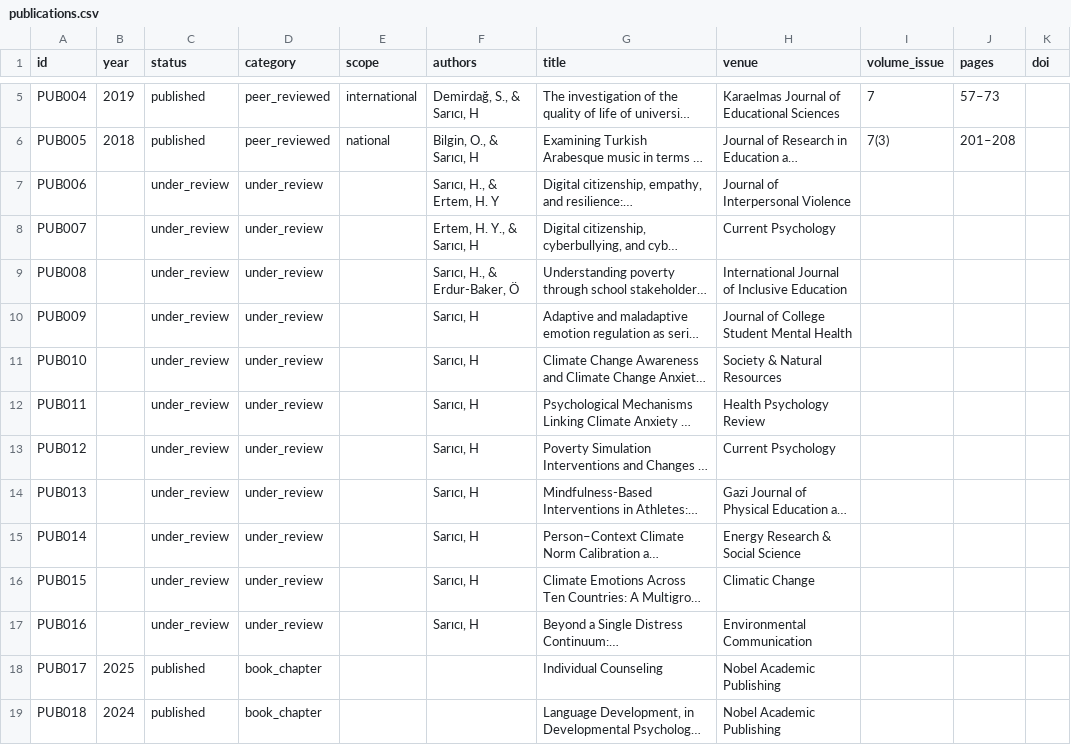
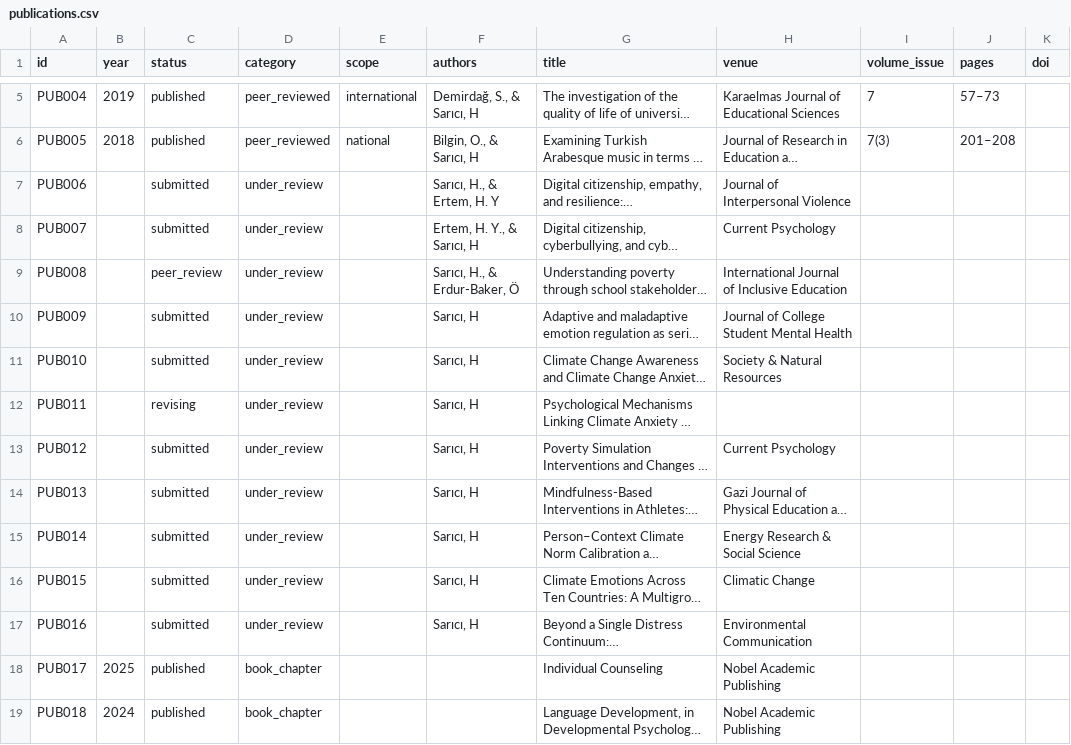
Before and after one commit to hasansarici3/hasan-sarici-website, a CSV file: data/publications.csv, drawn as a sheet; only a part is shown, gaps mark what is left out; long unchanged cells end in …; the diff names each change by its address in the sheet, - before the commit and + after, or states it on an @@ line.

Commit message:
Make publication pipeline statuses public-facing and accurate

```diff
--- a/data/publications.csv
+++ b/data/publications.csv
-C7:C8 (status): under_review
+C7:C8 (status): submitted
-C9 (status): under_review
+C9 (status): peer_review
-C10:C11 (status): under_review
+C10:C11 (status): submitted
-C12 (status): under_review
+C12 (status): revising
-H12 (venue): Health Psychology Review
+H12 (venue): (empty)
-C13:C17 (status): under_review
+C13:C17 (status): submitted
```
